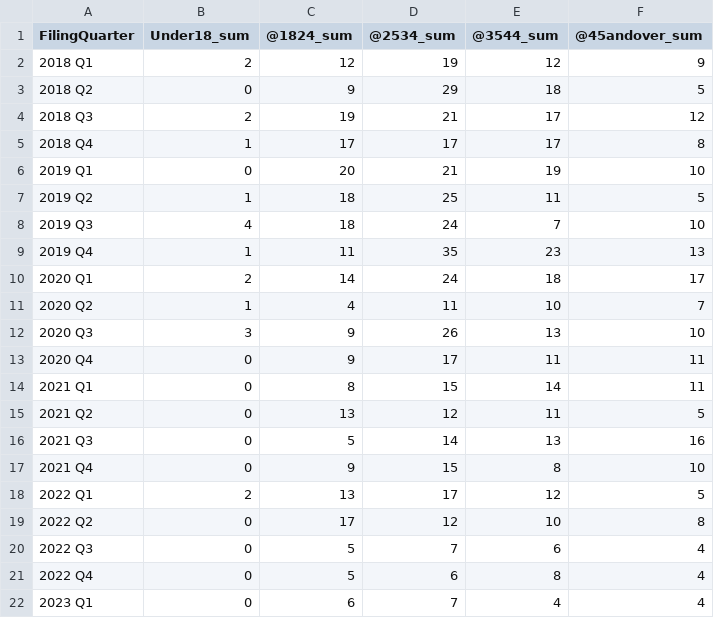
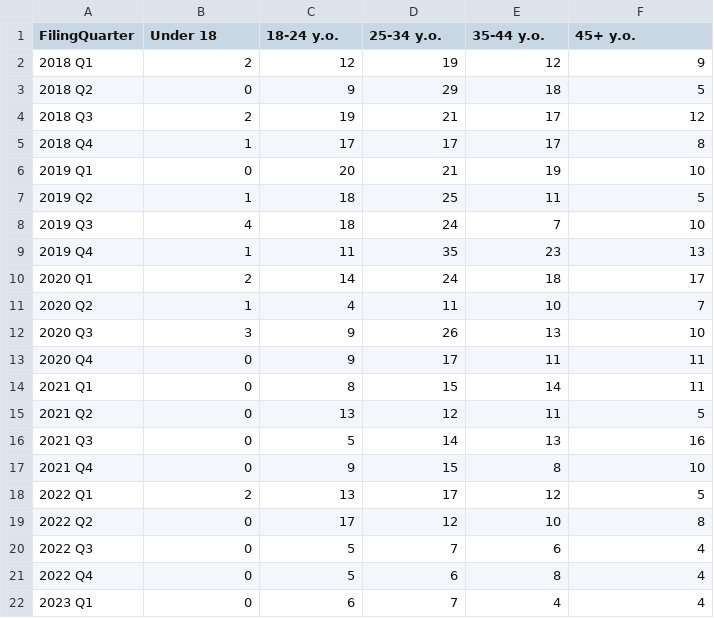
Before and after one commit to dstemenluc/CCJ.Maryland, a CSV file: Frederick/3. Defendant characteristics/Frederick Cases Filed by Defendant Age.csv, drawn as a sheet.

Commit message:
Update Frederick Cases Filed by Defendant Age.csv

```diff
--- a/Frederick/3. Defendant characteristics/Frederick Cases Filed by Defendant Age.csv
+++ b/Frederick/3. Defendant characteristics/Frederick Cases Filed by Defendant Age.csv
@@ -1,2 +1,2 @@
-FilingQuarter,Under18_sum,@1824_sum,@2534_sum,@3544_sum,@45andover_sum
+FilingQuarter,Under 18,18-24 y.o. ,25-34 y.o.,35-44 y.o.,45+ y.o.
 2018 Q1,2,12,19,12,9
```
